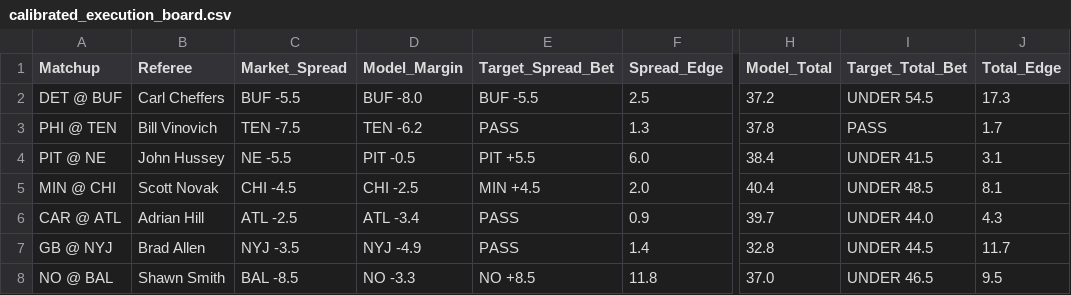
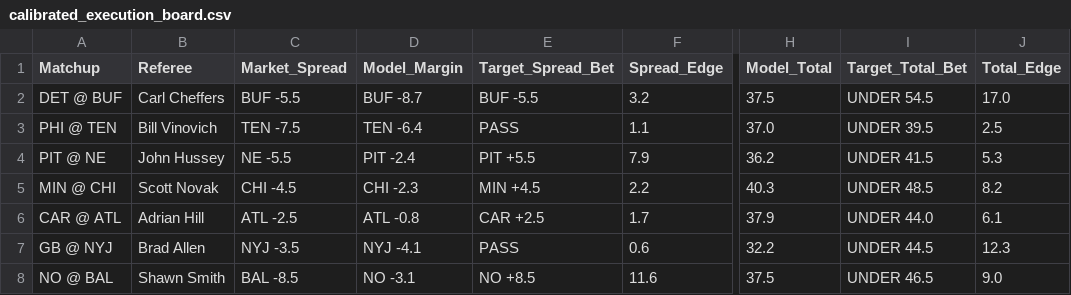
Before and after one commit to brandonjudy21/.github-workflows-update_rosters.yml, a CSV file: data/calibrated_execution_board.csv, drawn as a sheet; only a part is shown, gaps mark what is left out; the diff covers the shown part only; the diff names each change by its address in the sheet, - before the commit and + after, or states it on an @@ line.

```diff
--- a/data/calibrated_execution_board.csv
+++ b/data/calibrated_execution_board.csv
-D2 (Model_Margin): BUF -8.0
+D2 (Model_Margin): BUF -8.7
-F2 (Spread_Edge): 2.5
+F2 (Spread_Edge): 3.2
-H2 (Model_Total): 37.2
+H2 (Model_Total): 37.5
-J2 (Total_Edge): 17.3
+J2 (Total_Edge): 17.0
-D3 (Model_Margin): TEN -6.2
+D3 (Model_Margin): TEN -6.4
-F3 (Spread_Edge): 1.3
+F3 (Spread_Edge): 1.1
-H3 (Model_Total): 37.8
+H3 (Model_Total): 37.0
-I3 (Target_Total_Bet): PASS
+I3 (Target_Total_Bet): UNDER 39.5
-J3 (Total_Edge): 1.7
+J3 (Total_Edge): 2.5
-D4 (Model_Margin): PIT -0.5
+D4 (Model_Margin): PIT -2.4
-F4 (Spread_Edge): 6.0
+F4 (Spread_Edge): 7.9
-H4 (Model_Total): 38.4
+H4 (Model_Total): 36.2
-J4 (Total_Edge): 3.1
+J4 (Total_Edge): 5.3
-D5 (Model_Margin): CHI -2.5
+D5 (Model_Margin): CHI -2.3
-F5 (Spread_Edge): 2.0
+F5 (Spread_Edge): 2.2
-H5 (Model_Total): 40.4
+H5 (Model_Total): 40.3
-J5 (Total_Edge): 8.1
+J5 (Total_Edge): 8.2
-D6 (Model_Margin): ATL -3.4
+D6 (Model_Margin): ATL -0.8
-E6 (Target_Spread_Bet): PASS
+E6 (Target_Spread_Bet): CAR +2.5
-F6 (Spread_Edge): 0.9
+F6 (Spread_Edge): 1.7
-H6 (Model_Total): 39.7
+H6 (Model_Total): 37.9
-J6 (Total_Edge): 4.3
+J6 (Total_Edge): 6.1
-D7 (Model_Margin): NYJ -4.9
+D7 (Model_Margin): NYJ -4.1
-F7 (Spread_Edge): 1.4
+F7 (Spread_Edge): 0.6
-H7 (Model_Total): 32.8
+H7 (Model_Total): 32.2
-J7 (Total_Edge): 11.7
+J7 (Total_Edge): 12.3
-D8 (Model_Margin): NO -3.3
+D8 (Model_Margin): NO -3.1
-F8 (Spread_Edge): 11.8
+F8 (Spread_Edge): 11.6
-H8 (Model_Total): 37.0
+H8 (Model_Total): 37.5
-J8 (Total_Edge): 9.5
+J8 (Total_Edge): 9.0
```
Also changed, not shown: 34 edited cells elsewhere in this file, data/ngs_qb_current.csv, data/schedules_current.csv, 3 other files.
